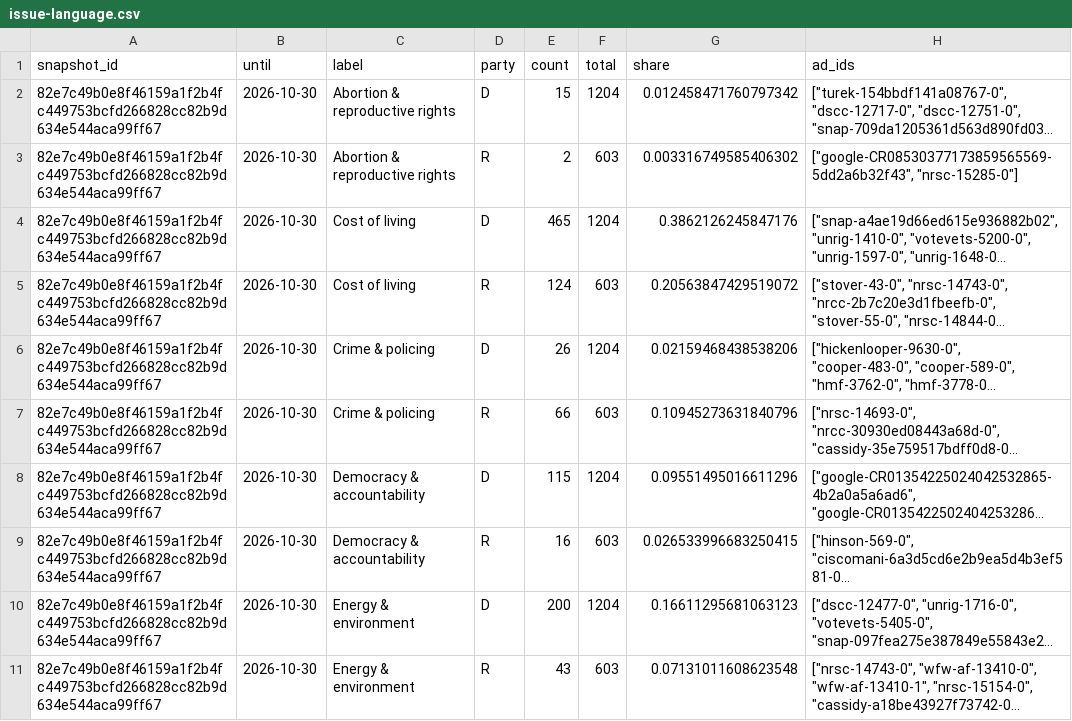
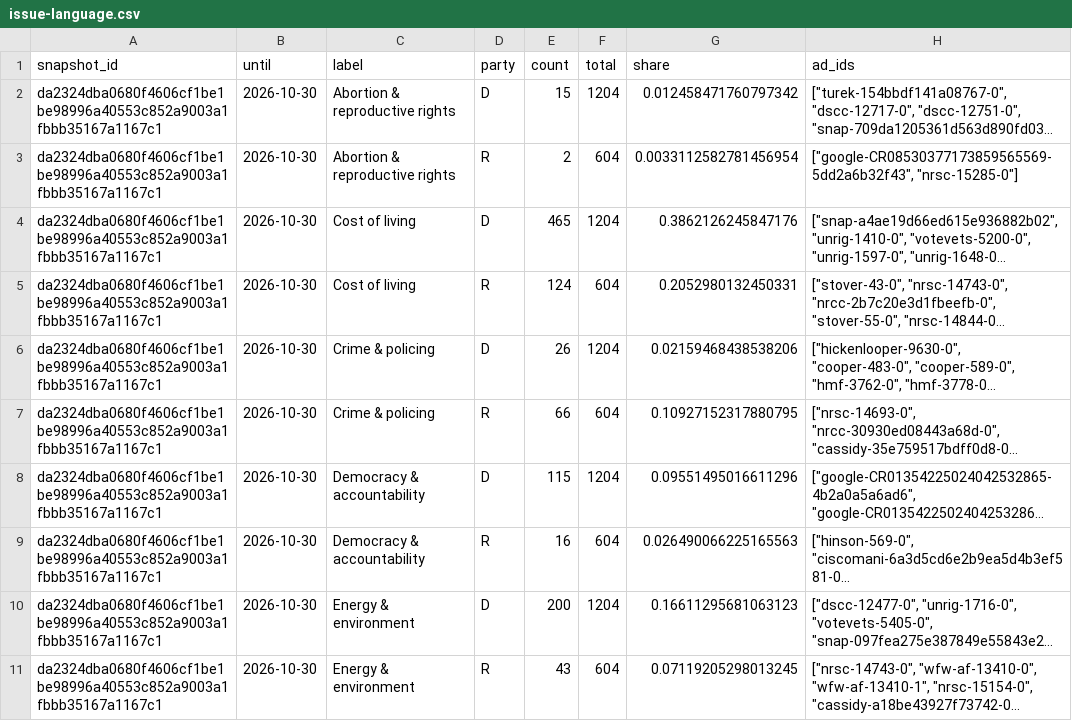
Before and after one commit to hanshanley/political-ads, a CSV file: outputs/figures/issue-language.csv, drawn as a sheet; only a part is shown; long unchanged cells end in …; the diff covers the shown part only; the diff names each change by its address in the sheet, - before the commit and + after, or states it on an @@ line.

```diff
--- a/outputs/figures/issue-language.csv
+++ b/outputs/figures/issue-language.csv
-A2:A11 (snapshot_id): 82e7c49b0e8f46159a1f2b4fc449753bcfd266828cc82b9d634e544aca99ff67
+A2:A11 (snapshot_id): da2324dba0680f4606cf1be1be98996a40553c852a9003a1fbbb35167a1167c1
-F3 (total): 603
+F3 (total): 604
-G3 (share): 0.003316749585406302
+G3 (share): 0.0033112582781456954
-F5 (total): 603
+F5 (total): 604
-G5 (share): 0.20563847429519072
+G5 (share): 0.2052980132450331
-F7 (total): 603
+F7 (total): 604
-G7 (share): 0.10945273631840796
+G7 (share): 0.10927152317880795
-F9 (total): 603
+F9 (total): 604
-G9 (share): 0.026533996683250415
+G9 (share): 0.026490066225165563
-F11 (total): 603
+F11 (total): 604
-G11 (share): 0.07131011608623548
+G11 (share): 0.07119205298013245
```
Also changed, not shown: 22 edited cells elsewhere in this file, outputs/figures/ad-strategy.csv, outputs/figures/monthly-issues.csv, 35 other files.
